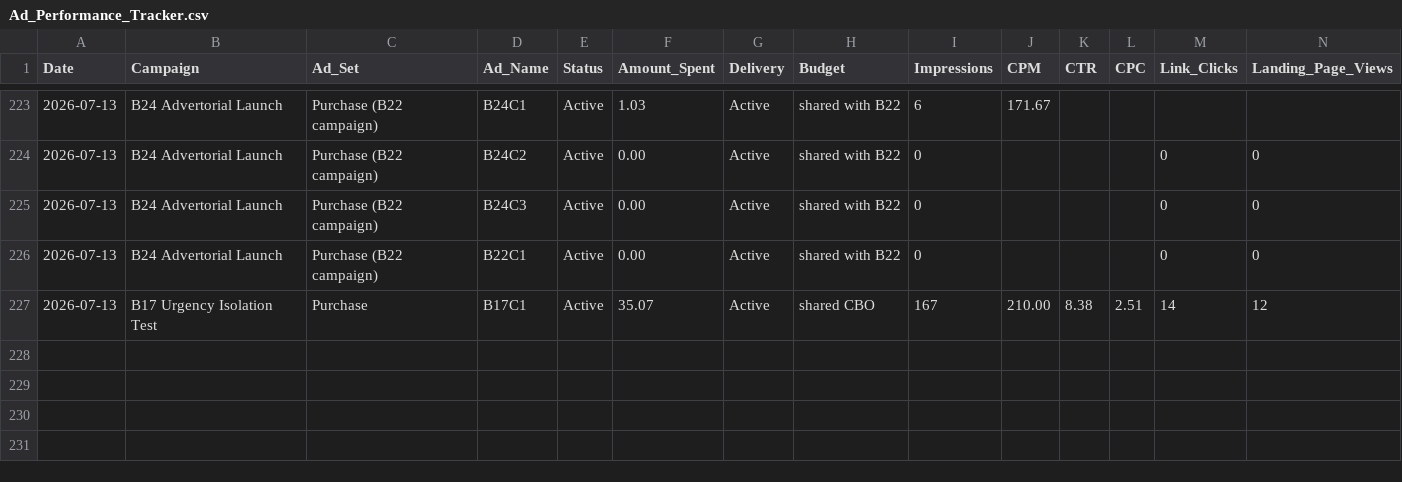
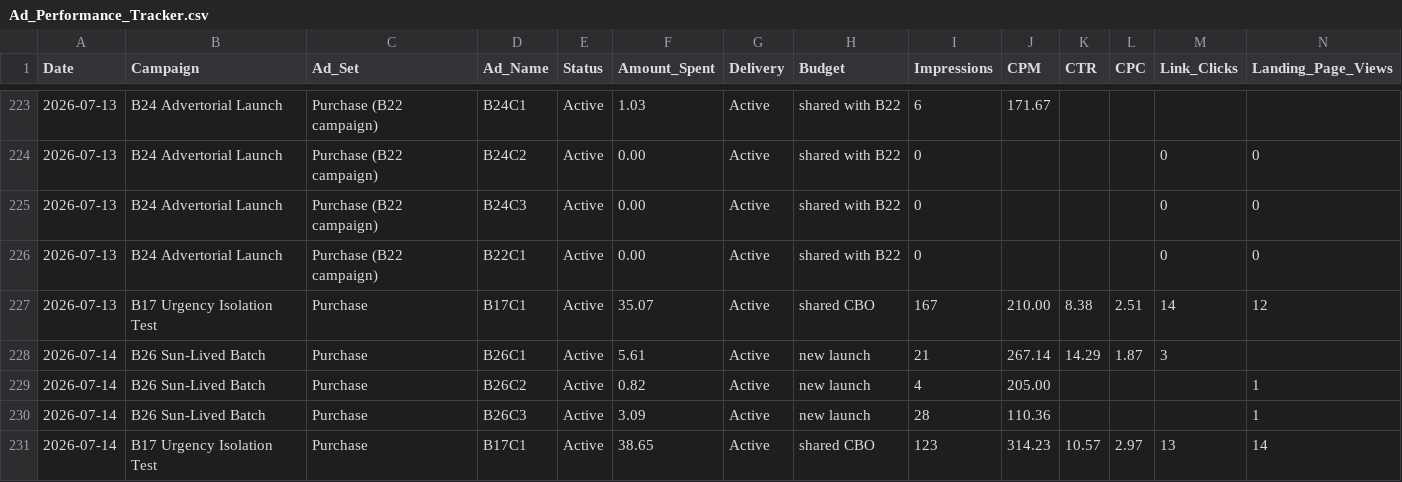
Before and after one commit to nateframe34-hub/CC-Nate, a CSV file: tallow-cream/tracking/Ad_Performance_Tracker.csv, drawn as a sheet; only a part is shown, gaps mark what is left out; rows hold the shown columns only; the diff names each change by its address in the sheet, - before the commit and + after, or states it on an @@ line.

```diff
--- a/tallow-cream/tracking/Ad_Performance_Tracker.csv
+++ b/tallow-cream/tracking/Ad_Performance_Tracker.csv
+row 228: 2026-07-14 | B26 Sun-Lived Batch | Purchase | B26C1 | Active | 5.61 | Active | new launch | 21 | 267.14 | 14.29 | 1.87 | 3
+row 229: 2026-07-14 | B26 Sun-Lived Batch | Purchase | B26C2 | Active | 0.82 | Active | new launch | 4 | 205.00 |  |  |  | 1
+row 230: 2026-07-14 | B26 Sun-Lived Batch | Purchase | B26C3 | Active | 3.09 | Active | new launch | 28 | 110.36 |  |  |  | 1
+row 231: 2026-07-14 | B17 Urgency Isolation Test | Purchase | B17C1 | Active | 38.65 | Active | shared CBO | 123 | 314.23 | 10.57 | 2.97 | 13 | 14
```
Also changed, not shown: 1 other file.
